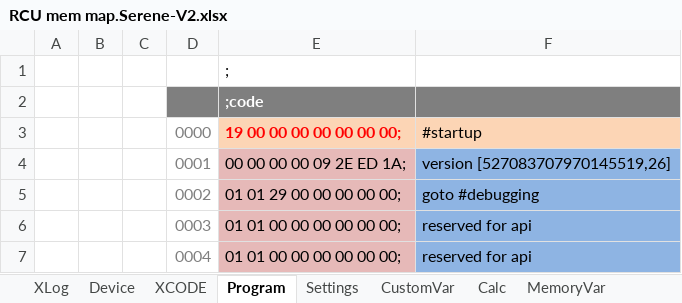
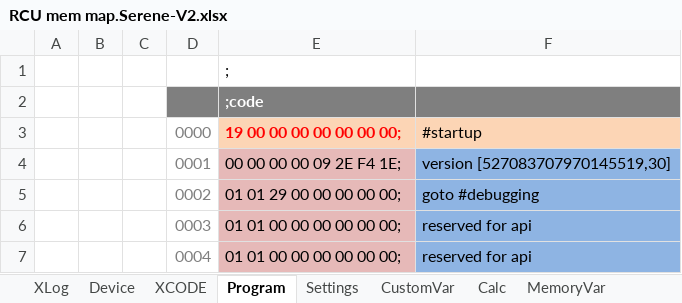
Before and after one commit to maheshuddama/XCODE-Terminal, an Excel workbook: XCODE-Terminal/bin/Debug/RCU mem map.Serene-V2.xlsx, sheet Program, drawn as a sheet; only a part is shown; values as stored, in another font and other column widths than the file's, no borders; the diff names each change by its address in the sheet, - before the commit and + after, or states it on an @@ line.

Commit message:
Version 0.9.4

```diff
--- a/XCODE-Terminal/bin/Debug/RCU mem map.Serene-V2.xlsx (sheet Program)
+++ b/XCODE-Terminal/bin/Debug/RCU mem map.Serene-V2.xlsx (sheet Program)
-E4: 00 00 00 00 09 2E ED 1A;
+E4: 00 00 00 00 09 2E F4 1E;
-F4: version [527083707970145519,26]
+F4: version [527083707970145519,30]
```
Also changed, not shown: sheet XLog, sheet XCODE, 20 other files.
